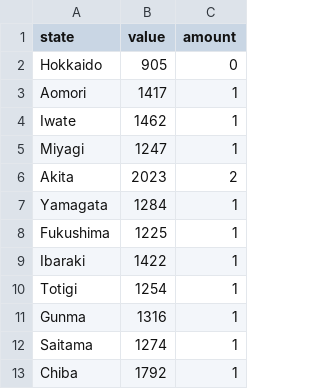
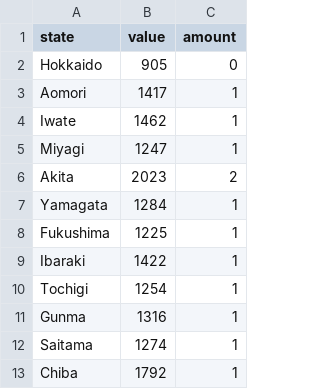
Before and after one commit to Yuto-Yasuda-1999/InfoVis2021, a CSV file: FinalReport/2020.csv, drawn as a sheet; only a part is shown.

```diff
--- a/FinalReport/2020.csv
+++ b/FinalReport/2020.csv
@@ -9,3 +9,3 @@ Fukushima,1225,1
 Ibaraki,1422,1
-Totigi,1254,1
+Tochigi,1254,1
 Gunma,1316,1
```
Also changed, not shown: 2 other files.
